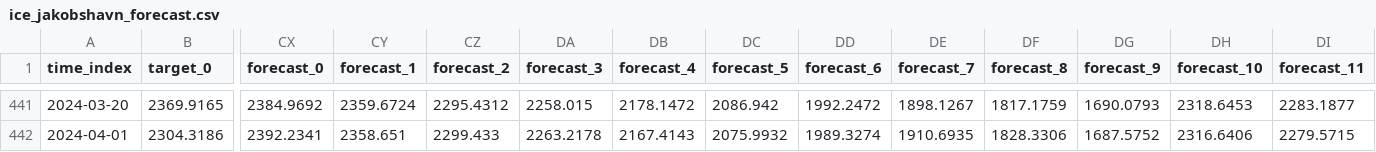
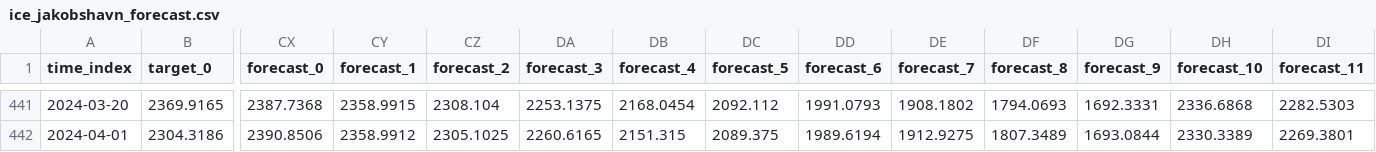
Before and after one commit to mdenolle/GeoCAST, a CSV file: test_zero-shot/plots/ice_jakobshavn_forecast.csv, drawn as a sheet; only a part is shown, gaps mark what is left out; the diff covers the shown part only; the diff names each change by its address in the sheet, - before the commit and + after, or states it on an @@ line.

```diff
--- a/test_zero-shot/plots/ice_jakobshavn_forecast.csv
+++ b/test_zero-shot/plots/ice_jakobshavn_forecast.csv
-CX441 (forecast_0): 2384.9692
+CX441 (forecast_0): 2387.7368
-CY441 (forecast_1): 2359.6724
+CY441 (forecast_1): 2358.9915
-CZ441 (forecast_2): 2295.4312
+CZ441 (forecast_2): 2308.104
-DA441 (forecast_3): 2258.015
+DA441 (forecast_3): 2253.1375
-DB441 (forecast_4): 2178.1472
+DB441 (forecast_4): 2168.0454
-DC441 (forecast_5): 2086.942
+DC441 (forecast_5): 2092.112
-DD441 (forecast_6): 1992.2472
+DD441 (forecast_6): 1991.0793
-DE441 (forecast_7): 1898.1267
+DE441 (forecast_7): 1908.1802
-DF441 (forecast_8): 1817.1759
+DF441 (forecast_8): 1794.0693
-DG441 (forecast_9): 1690.0793
+DG441 (forecast_9): 1692.3331
-DH441 (forecast_10): 2318.6453
+DH441 (forecast_10): 2336.6868
-DI441 (forecast_11): 2283.1877
+DI441 (forecast_11): 2282.5303
-CX442 (forecast_0): 2392.2341
+CX442 (forecast_0): 2390.8506
-CY442 (forecast_1): 2358.651
+CY442 (forecast_1): 2358.9912
-CZ442 (forecast_2): 2299.433
+CZ442 (forecast_2): 2305.1025
-DA442 (forecast_3): 2263.2178
+DA442 (forecast_3): 2260.6165
-DB442 (forecast_4): 2167.4143
+DB442 (forecast_4): 2151.315
-DC442 (forecast_5): 2075.9932
+DC442 (forecast_5): 2089.375
-DD442 (forecast_6): 1989.3274
+DD442 (forecast_6): 1989.6194
-DE442 (forecast_7): 1910.6935
+DE442 (forecast_7): 1912.9275
-DF442 (forecast_8): 1828.3306
+DF442 (forecast_8): 1807.3489
-DG442 (forecast_9): 1687.5752
+DG442 (forecast_9): 1693.0844
-DH442 (forecast_10): 2316.6406
+DH442 (forecast_10): 2330.3389
-DI442 (forecast_11): 2279.5715
+DI442 (forecast_11): 2269.3801
```
Also changed, not shown: 35 edited cells elsewhere in this file, test_zero-shot/plots/quake_qtm_forecast.csv, 6 other files.
